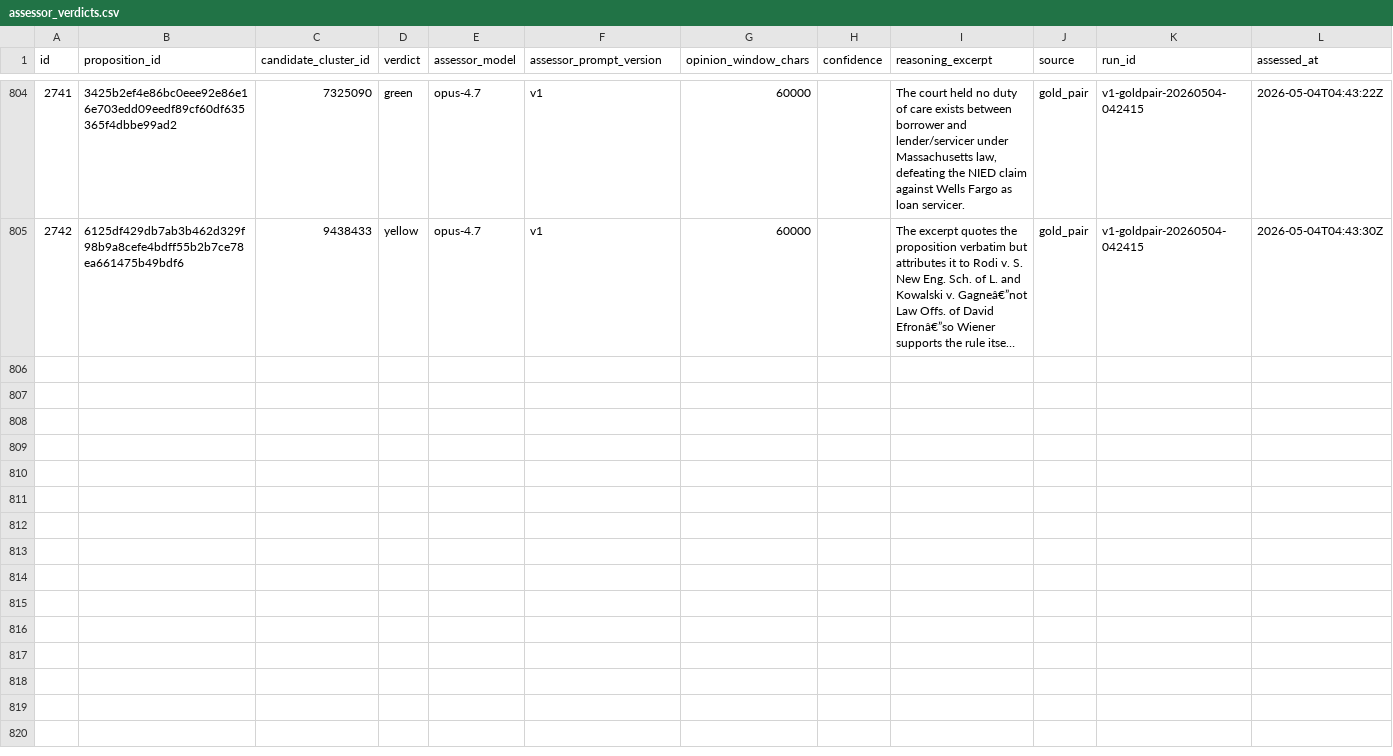
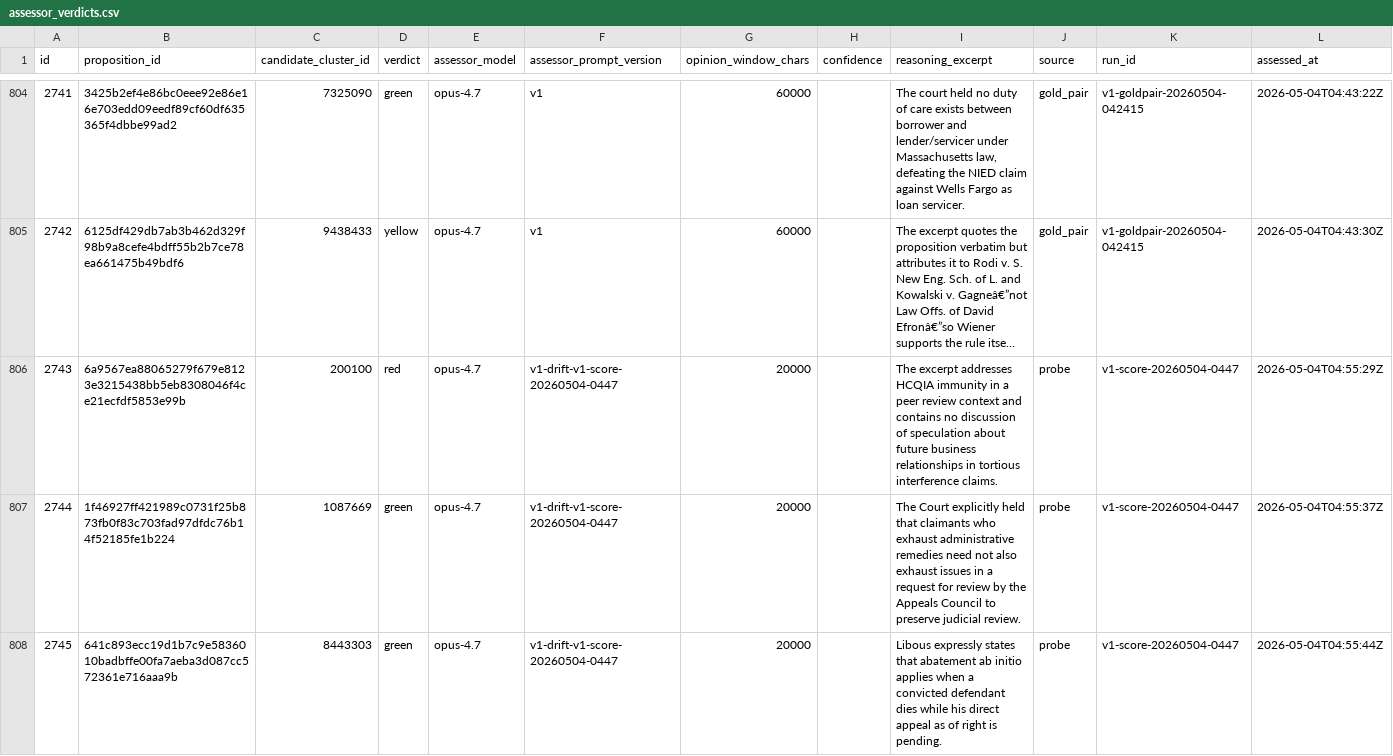
Before and after one commit to doncruse/citation-verifier, a CSV file: gold_db/exports/assessor_verdicts.csv, drawn as a sheet; only a part is shown, gaps mark what is left out; long unchanged cells end in …; the diff covers the shown part only; the diff names each change by its address in the sheet, - before the commit and + after, or states it on an @@ line.

```diff
--- a/gold_db/exports/assessor_verdicts.csv
+++ b/gold_db/exports/assessor_verdicts.csv
+row 806: 2743 | 6a9567ea88065279f679e8123e3215438bb5eb8308046f4ce21ecfdf5853e99b | 200100 | red | opus-4.7 | v1-drift-v1-score-20260504-0447 | 20000 |  | The excerpt addresses HCQIA immunity in a peer review context and contains no discussion of speculation about future business relationships in tortious interference claims. | probe | v1-score-20260504-0447 | 2026-05-04T04:55:29Z
+row 807: 2744 | 1f46927ff421989c0731f25b873fb0f83c703fad97dfdc76b14f52185fe1b224 | 1087669 | green | opus-4.7 | v1-drift-v1-score-20260504-0447 | 20000 |  | The Court explicitly held that claimants who exhaust administrative remedies need not also exhaust issues in a request for review by the Appeals Council to preserve judicial review. | probe | v1-score-20260504-0447 | 2026-05-04T04:55:37Z
+row 808: 2745 | 641c893ecc19d1b7c9e5836010badbffe00fa7aeba3d087cc572361e716aaa9b | 8443303 | green | opus-4.7 | v1-drift-v1-score-20260504-0447 | 20000 |  | Libous expressly states that abatement ab initio applies when a convicted defendant dies while his direct appeal as of right is pending. | probe | v1-score-20260504-0447 | 2026-05-04T04:55:44Z
```
Also changed, not shown: 7 added rows elsewhere in this file, 3 other files.
